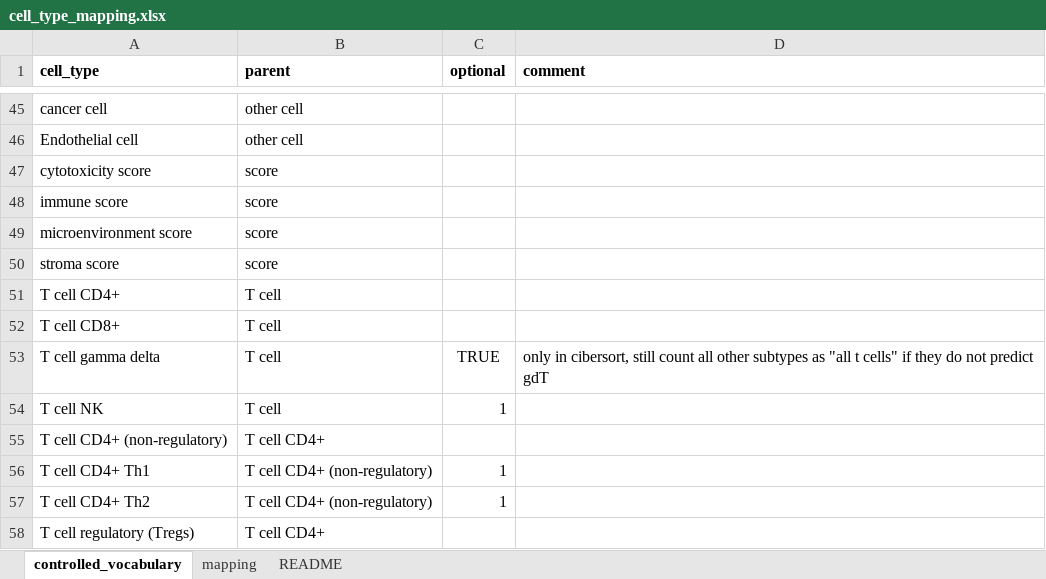
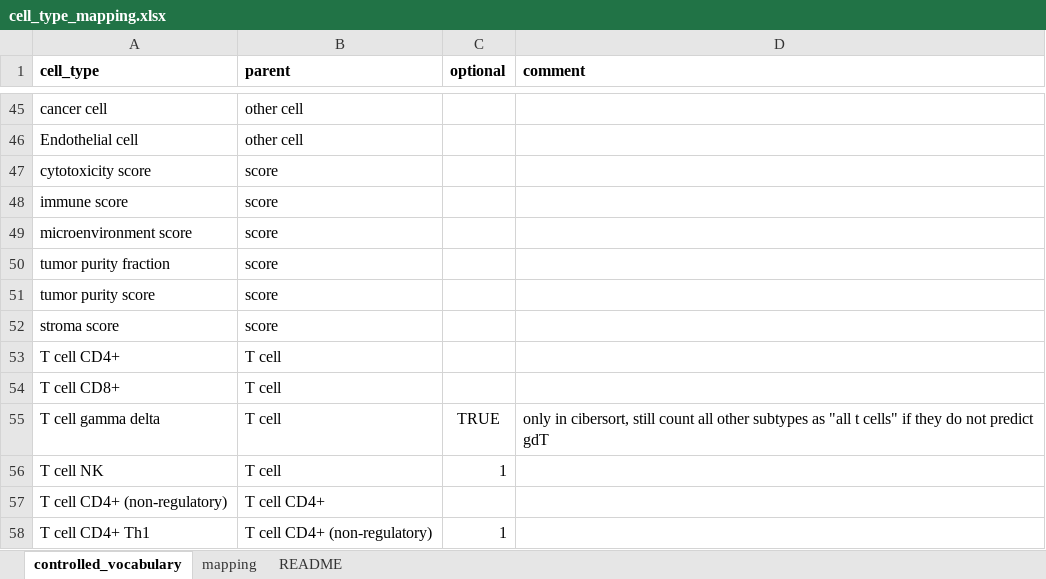
Before and after one commit to omnideconv/immunedeconv, an Excel workbook: inst/extdata/cell_type_mapping.xlsx, sheet controlled_vocabulary, drawn as a sheet; only a part is shown, gaps mark what is left out; the shorter side is filled out with more unchanged rows; values as stored, in another font and other column widths than the file's, no borders; charts and pictures not drawn; the diff names each change by its address in the sheet, - before the commit and + after, or states it on an @@ line.

```diff
--- a/inst/extdata/cell_type_mapping.xlsx (sheet controlled_vocabulary)
+++ b/inst/extdata/cell_type_mapping.xlsx (sheet controlled_vocabulary)
+row 50: tumor purity fraction | score
+row 51: tumor purity score | score
```
Also changed, not shown: sheet mapping, 5 other files.
